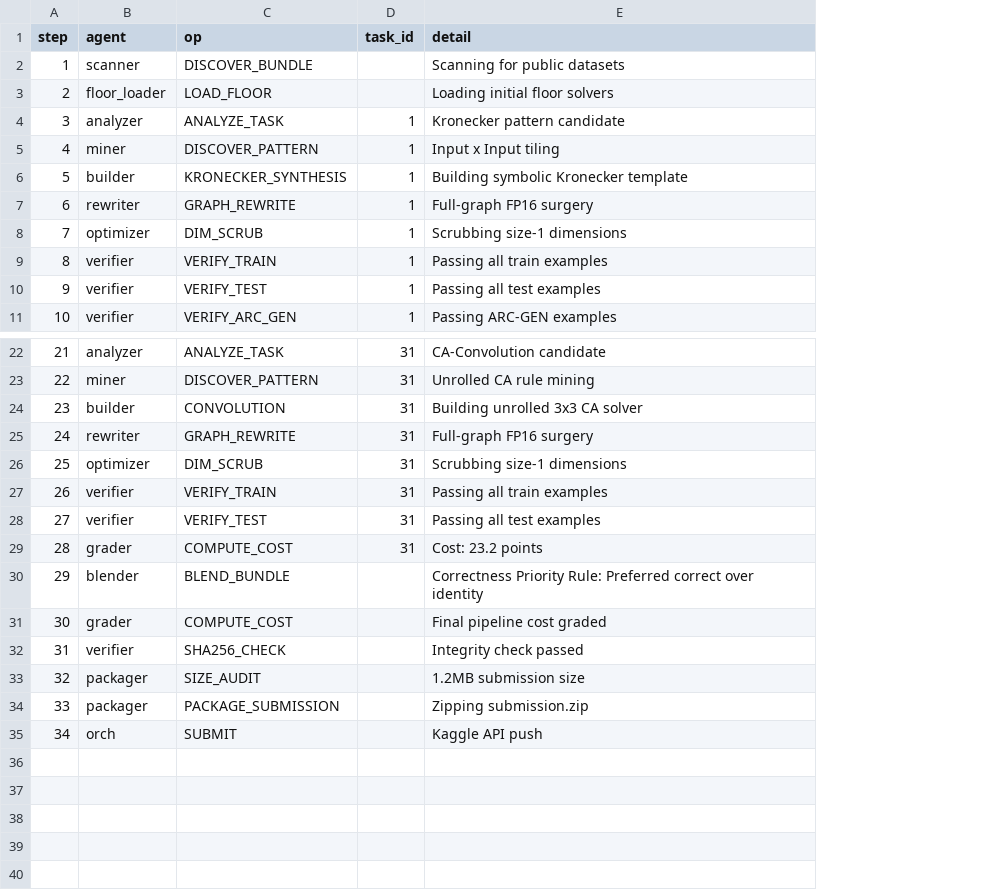
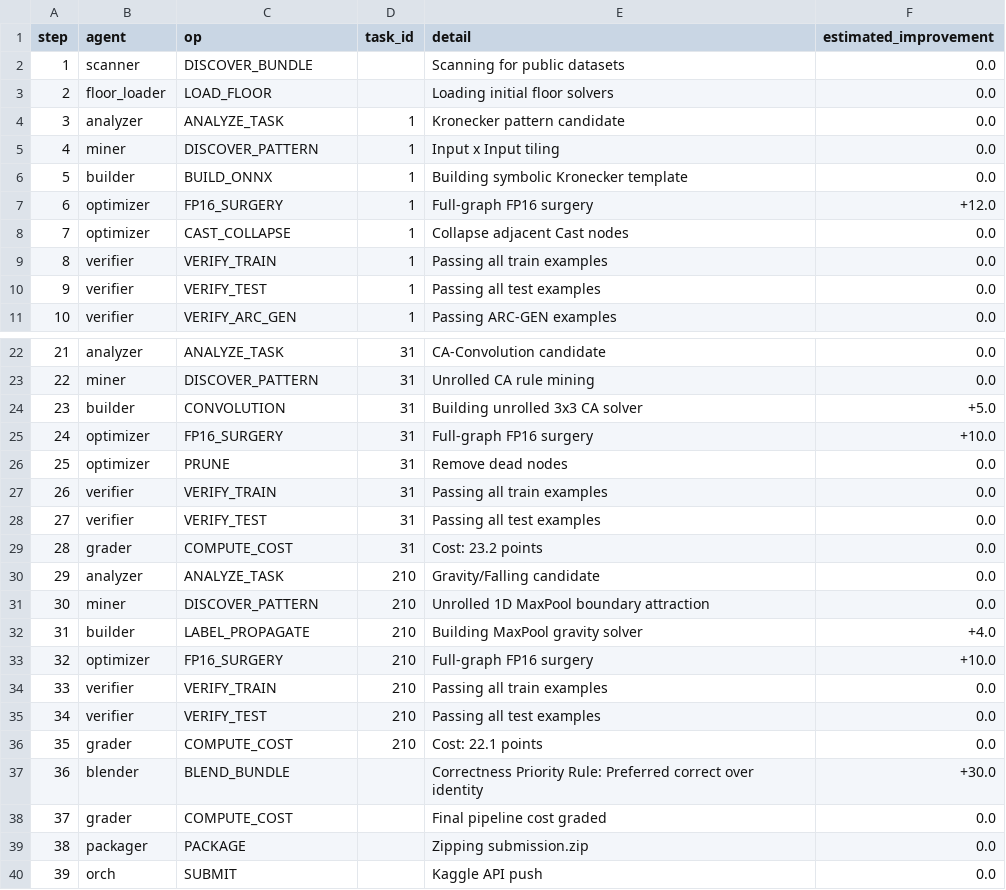
Before and after one commit to sweeden-ttu/agent-trace-language, a CSV file: experiment_6/trace_language.csv, drawn as a sheet; only a part is shown, gaps mark what is left out; removed rows and columns are numbered as before the commit, all else as after; the diff covers the shown part only; the diff names each change by its address in the sheet, - before the commit and + after, or states it on an @@ line.

Commit message:
feat: add agentic-research-processor and trace-language-reviewer skills; update experiment 6 notebook and infrastructure

```diff
--- a/experiment_6/trace_language.csv
+++ b/experiment_6/trace_language.csv
+column F (estimated_improvement), rows 2-11: 0.0 | 0.0 | 0.0 | 0.0 | 0.0 | +12.0 | 0.0 | 0.0 | 0.0 | 0.0; rows 22-29: 0.0 | 0.0 | +5.0 | +10.0 | 0.0 | 0.0 | 0.0 | 0.0; rows 37-40: +30.0 | 0.0 | 0.0 | 0.0
-C6 (op): KRONECKER_SYNTHESIS
+C6 (op): BUILD_ONNX
-B7 (agent): rewriter
+B7 (agent): optimizer
-C7 (op): GRAPH_REWRITE
+C7 (op): FP16_SURGERY
-C8 (op): DIM_SCRUB
+C8 (op): CAST_COLLAPSE
-E8 (detail): Scrubbing size-1 dimensions
+E8 (detail): Collapse adjacent Cast nodes
-B25 (agent): rewriter
+B25 (agent): optimizer
-C25 (op): GRAPH_REWRITE
+C25 (op): FP16_SURGERY
-C26 (op): DIM_SCRUB
+C26 (op): PRUNE
-E26 (detail): Scrubbing size-1 dimensions
+E26 (detail): Remove dead nodes
+row 30: 29 | analyzer | ANALYZE_TASK | 210 | Gravity/Falling candidate | 0.0
+row 31: 30 | miner | DISCOVER_PATTERN | 210 | Unrolled 1D MaxPool boundary attraction | 0.0
+row 32: 31 | builder | LABEL_PROPAGATE | 210 | Building MaxPool gravity solver | +4.0
+row 33: 32 | optimizer | FP16_SURGERY | 210 | Full-graph FP16 surgery | +10.0
+row 34: 33 | verifier | VERIFY_TRAIN | 210 | Passing all train examples | 0.0
+row 35: 34 | verifier | VERIFY_TEST | 210 | Passing all test examples | 0.0
+row 36: 35 | grader | COMPUTE_COST | 210 | Cost: 22.1 points | 0.0
@@ column A (step) renumbered from row 37 down @@
-row 32: 31 | verifier | SHA256_CHECK |  | Integrity check passed
-row 33: 32 | packager | SIZE_AUDIT |  | 1.2MB submission size
-C39 (op): PACKAGE_SUBMISSION
+C39 (op): PACKAGE
```
Also changed, not shown: 5 edited cells elsewhere in this file, 18 other files.
